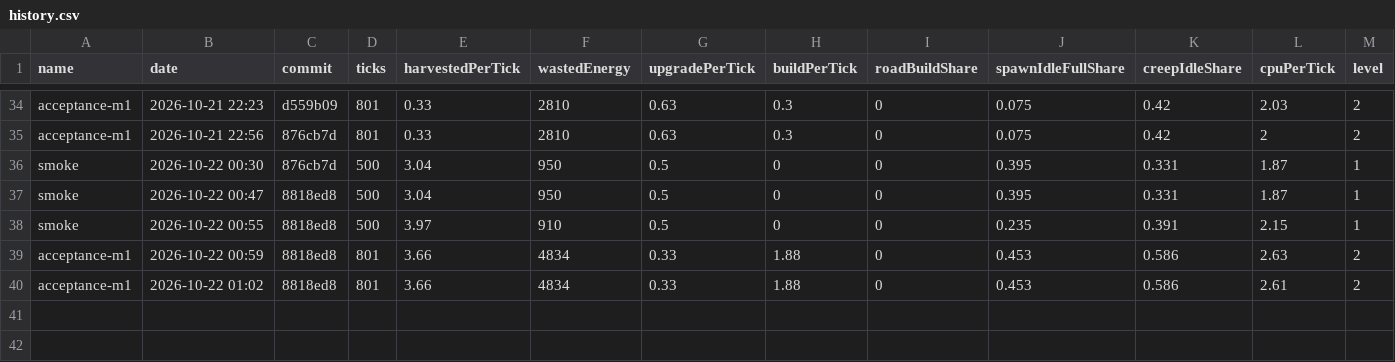
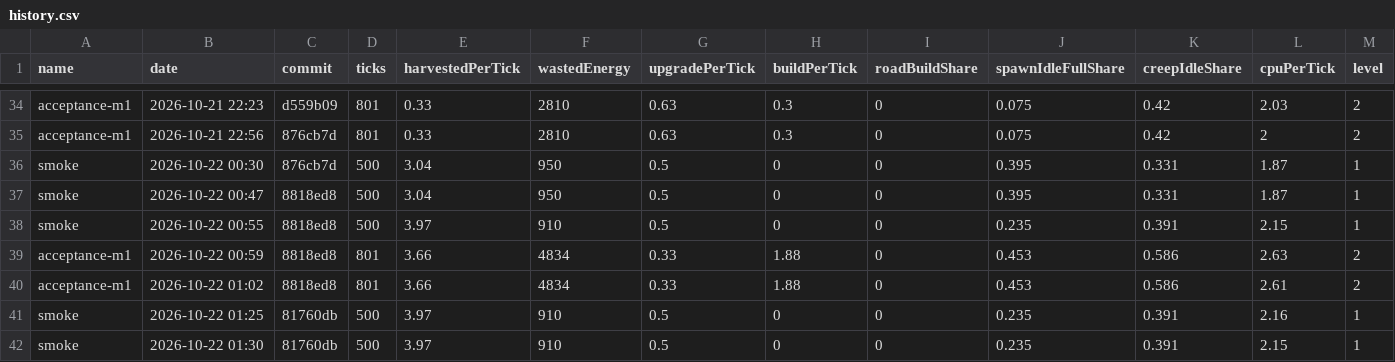
Before and after one commit to BurningBurrito/ScreepsAiSLP, a CSV file: reports/history.csv, drawn as a sheet; only a part is shown, gaps mark what is left out; rows hold the shown columns only; the diff names each change by its address in the sheet, - before the commit and + after, or states it on an @@ line.

```diff
--- a/reports/history.csv
+++ b/reports/history.csv
+row 41: smoke | 2026-10-22 01:25 | 81760db | 500 | 3.97 | 910 | 0.5 | 0 | 0 | 0.235 | 0.391 | 2.16 | 1
+row 42: smoke | 2026-10-22 01:30 | 81760db | 500 | 3.97 | 910 | 0.5 | 0 | 0 | 0.235 | 0.391 | 2.15 | 1
```
Also changed, not shown: 6 other files.
